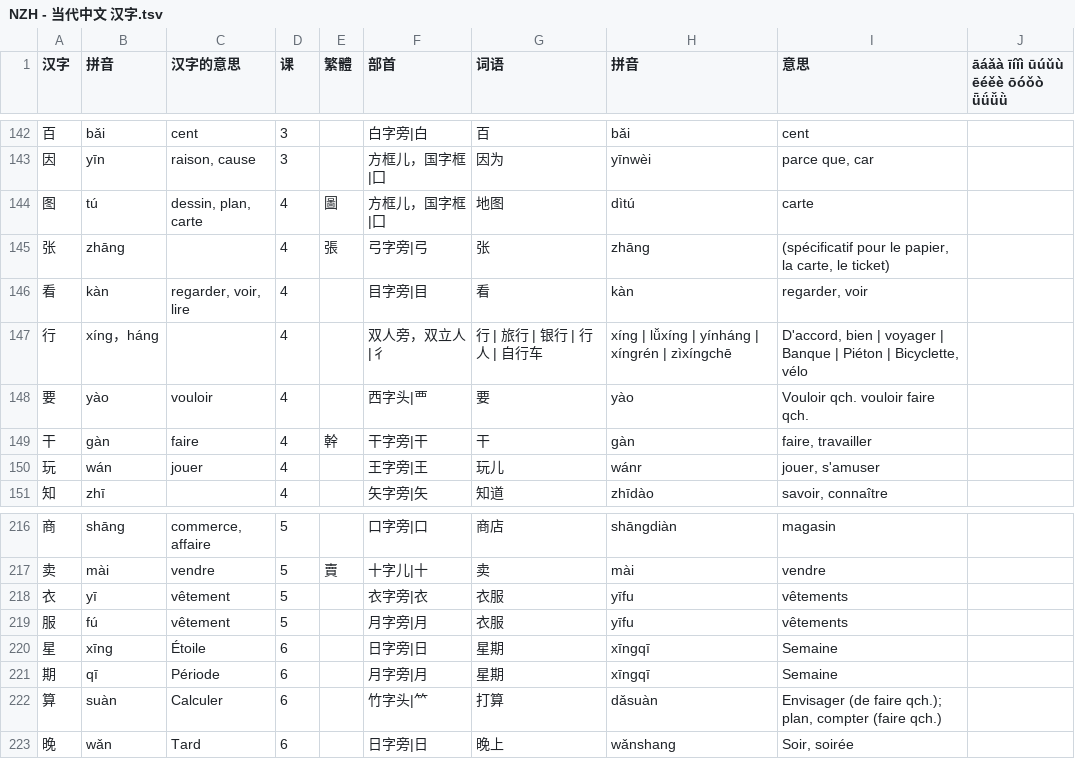
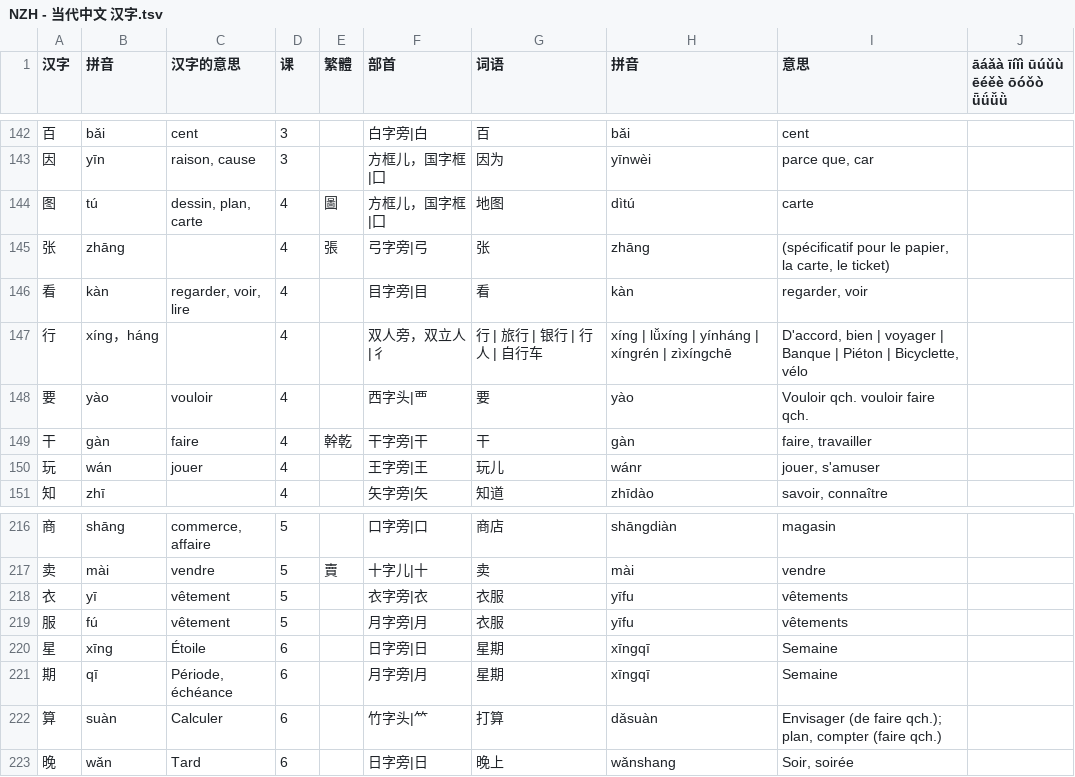
Before and after one commit to jdwebdev/chinois, a TSV file: tsv/NZH - 当代中文 汉字.tsv, drawn as a sheet; only a part is shown, gaps mark what is left out; the diff covers the shown part only.

```diff
--- a/tsv/NZH - 当代中文 汉字.tsv
+++ b/tsv/NZH - 当代中文 汉字.tsv
@@ -148,3 +148,3 @@
 要	yào	vouloir	4		西字头|覀	要	yào	Vouloir qch. vouloir faire qch.	
-干	gàn	faire	4	幹	干字旁|干	干	gàn	faire, travailler	
+干	gàn	faire	4	幹乾	干字旁|干	干	gàn	faire, travailler	
 玩	wán	jouer	4		王字旁|王	玩儿	wánr	jouer, s'amuser	
@@ -220,3 +220,3 @@
 星	xīng	Étoile	6		日字旁|日	星期	xīngqī	Semaine	
-期	qī	Période	6		月字旁|月	星期	xīngqī	Semaine	
+期	qī	Période, échéance	6		月字旁|月	星期	xīngqī	Semaine	
 算	suàn	Calculer	6		竹字头|⺮	打算	dǎsuàn	Envisager (de faire qch.); plan, compter (faire qch.)	
```
Also changed, not shown: 30 added rows elsewhere in this file, tsv/NZH - 当代中文 课本.tsv, 1 other file.
